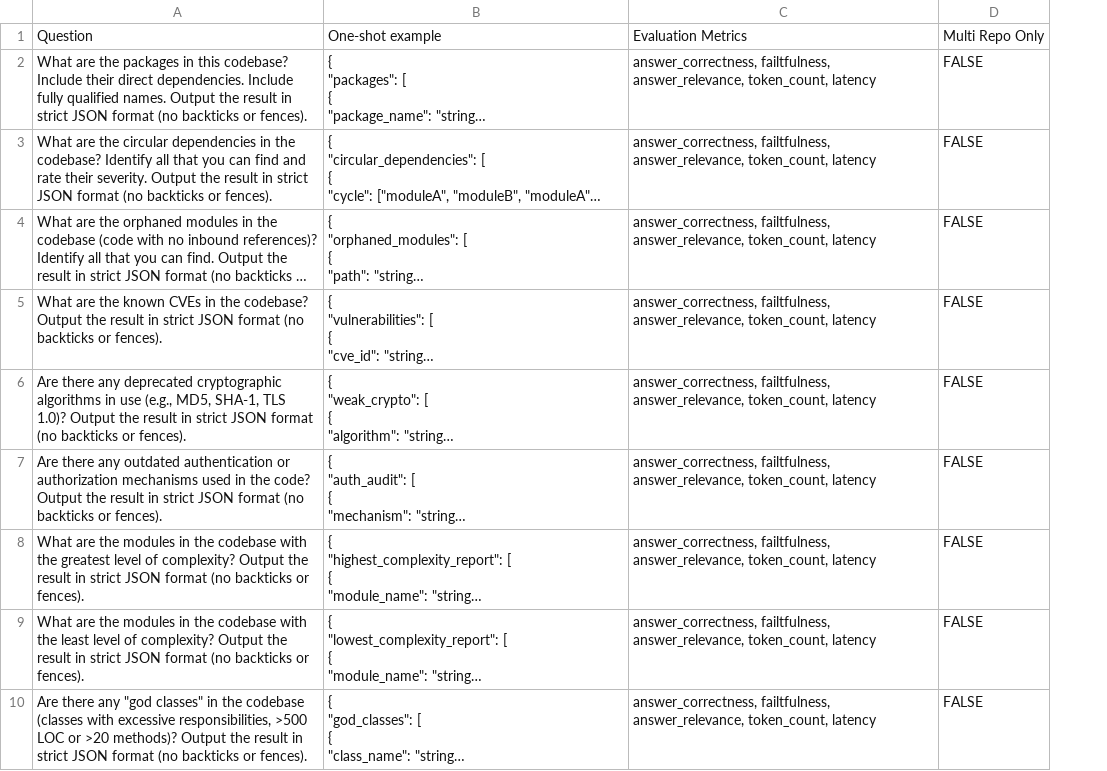
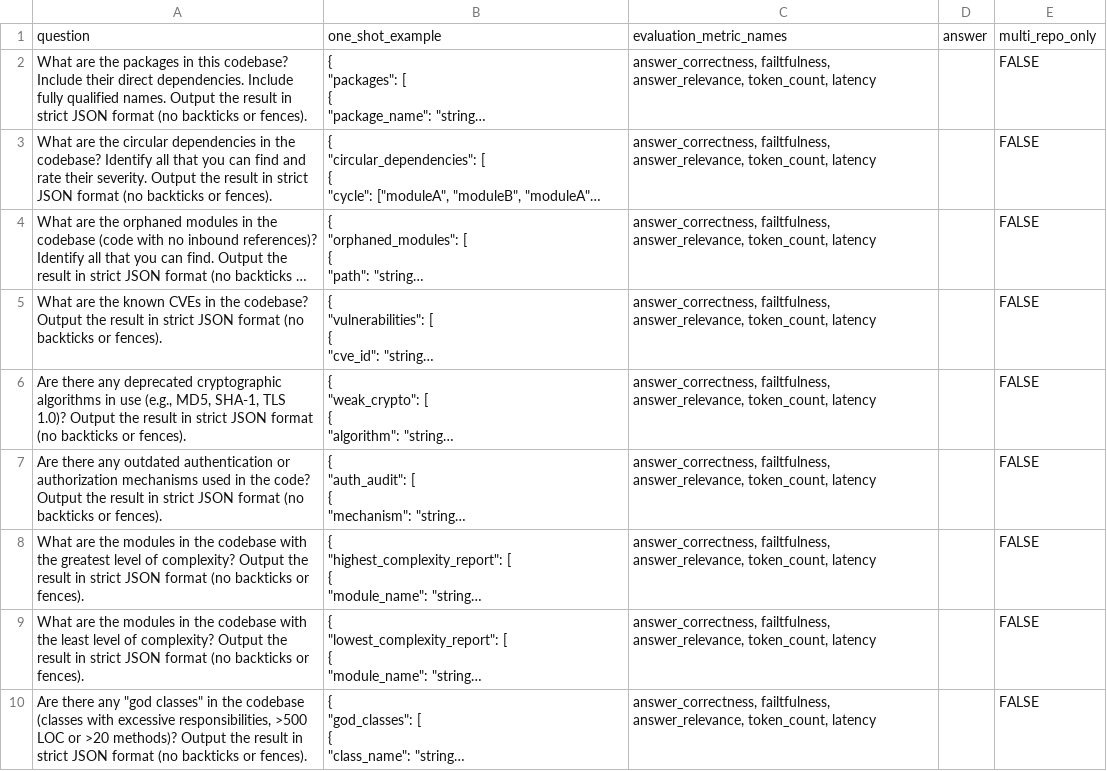
Before and after one commit to ai-shadowman/augur, a CSV file: workflows/examples/code_understanding/assets/datasets/eval/code_understanding.csv, drawn as a sheet; only a part is shown; long unchanged cells end in …; removed rows and columns are numbered as before the commit, all else as after; the diff names each change by its address in the sheet, - before the commit and + after, or states it on an @@ line.

```diff
--- a/workflows/examples/code_understanding/assets/datasets/eval/code_understanding.csv
+++ b/workflows/examples/code_understanding/assets/datasets/eval/code_understanding.csv
+column D, empty
-row 1: Question | One-shot example | Evaluation Metrics | Multi Repo Only
+row 1: question | one_shot_example | evaluation_metric_names | answer | multi_repo_only
```
Also changed, not shown: 1 other file.
